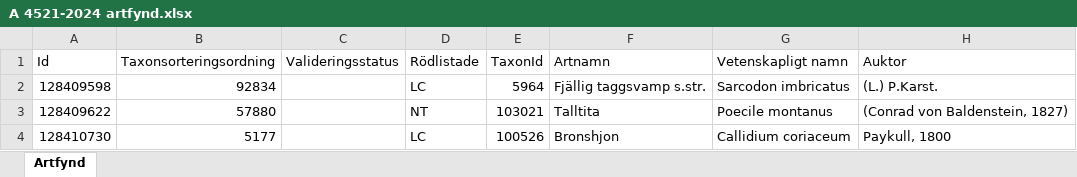
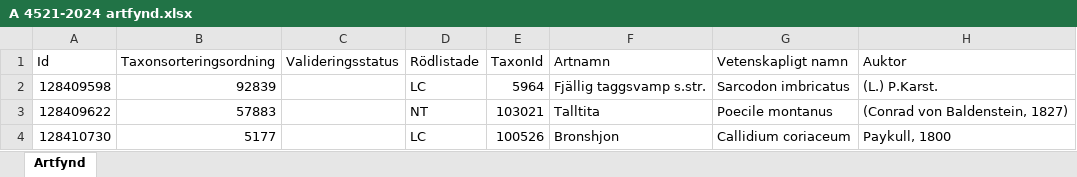
Before and after one commit to klasma/Logging_0305, an Excel workbook: artfynd/A 4521-2024 artfynd.xlsx, sheet Artfynd, drawn as a sheet; only a part is shown; values as stored, in another font and other column widths than the file's, no borders; the diff names each change by its address in the sheet, - before the commit and + after, or states it on an @@ line.

```diff
--- a/artfynd/A 4521-2024 artfynd.xlsx (sheet Artfynd)
+++ b/artfynd/A 4521-2024 artfynd.xlsx (sheet Artfynd)
-B2 (Taxonsorteringsordning): 92834
+B2 (Taxonsorteringsordning): 92839
-B3 (Taxonsorteringsordning): 57880
+B3 (Taxonsorteringsordning): 57883
```
Also changed, not shown: artfynd/A 2474-2021 artfynd.xlsx, artfynd/A 35046-2025 artfynd.xlsx, 56 other files.
